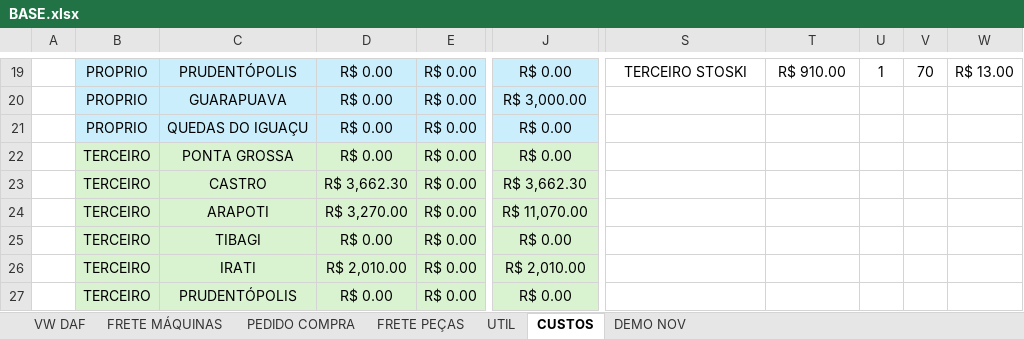
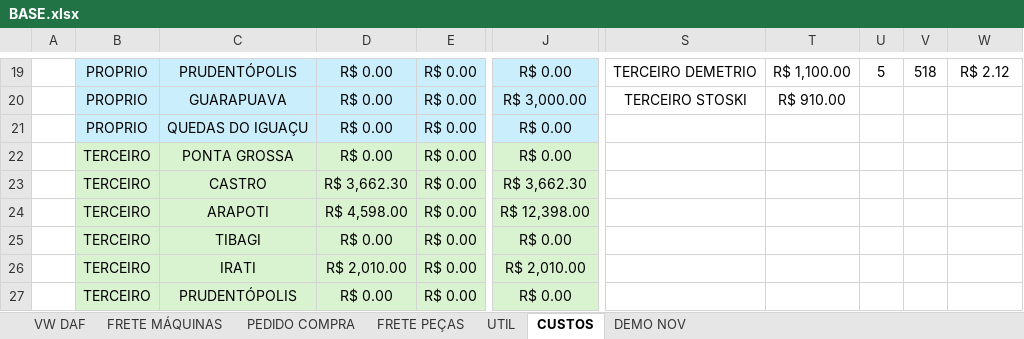
Before and after one commit to LOGMPA/LOG, an Excel workbook: public/data/BASE.xlsx, sheet CUSTOS, drawn as a sheet; only a part is shown, gaps mark what is left out; values as stored, in another font and other column widths than the file's, no borders; charts and pictures and conditional formats not drawn; the diff covers the shown part only; the diff names each change by its address in the sheet, - before the commit and + after, or states it on an @@ line.

```diff
--- a/public/data/BASE.xlsx (sheet CUSTOS)
+++ b/public/data/BASE.xlsx (sheet CUSTOS)
-S19: TERCEIRO STOSKI
+S19: TERCEIRO DEMETRIO
-T19: R$ 910.00
+T19: R$ 1,100.00
-U19: 1
+U19: 5
-V19: 70
+V19: 518
-W19: R$ 13.00
+W19: R$ 2.12
-S20: (empty)
+S20: TERCEIRO STOSKI
-T20: (empty)
+T20: R$ 910.00
-D24: R$ 3,270.00
+D24: R$ 4,598.00
-J24: R$ 11,070.00
+J24: R$ 12,398.00
```
Also changed, not shown: 32 edited cells elsewhere in this sheet, sheet FRETE MÁQUINAS, sheet PEDIDO COMPRA, formulas that keep their value, charts or pictures.
